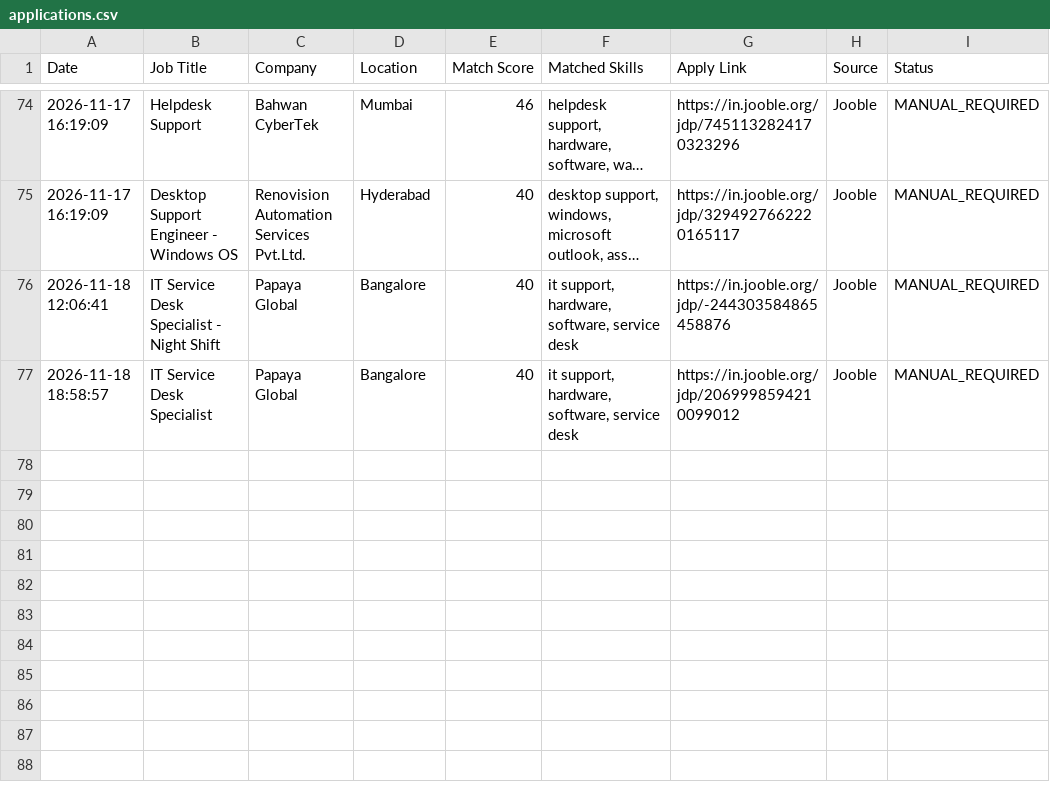
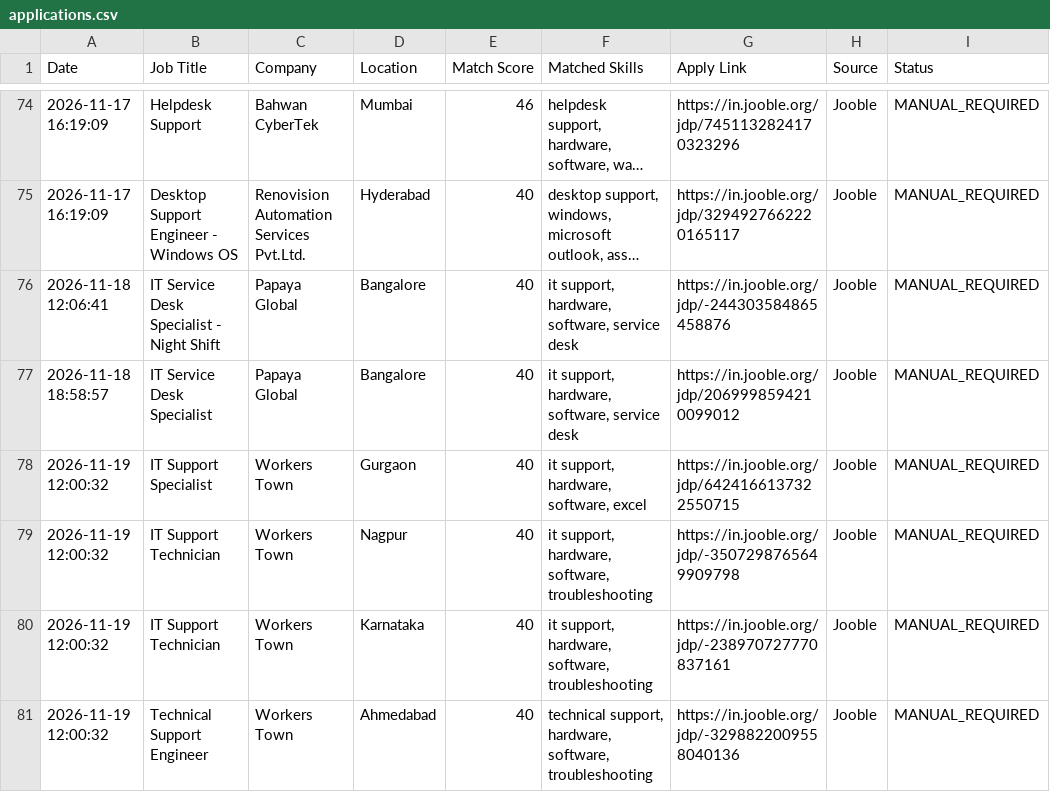
Before and after one commit to securetunnel10/job-automation, a CSV file: applications.csv, drawn as a sheet; only a part is shown, gaps mark what is left out; long unchanged cells end in ….

```diff
--- a/applications.csv
+++ b/applications.csv
@@ -77 +77,5 @@ Date,Job Title,Company,Location,Match Score,Matched Skills,Apply Link,Source,Sta
 2026-11-18 18:58:57,IT Service Desk Specialist,Papaya Global,Bangalore,40,"it support, hardware, software, service desk",https://in.jooble.org/jdp/2069998594210099012,Jooble,MANUAL_REQUIRED
+2026-11-19 12:00:32,IT Support Specialist,Workers Town,Gurgaon,40,"it support, hardware, software, excel",https://in.jooble.org/jdp/6424166137322550715,Jooble,MANUAL_REQUIRED
+2026-11-19 12:00:32,IT Support Technician,Workers Town,Nagpur,40,"it support, hardware, software, troubleshooting",https://in.jooble.org/jdp/-3507298765649909798,Jooble,MANUAL_REQUIRED
+2026-11-19 12:00:32,IT Support Technician,Workers Town,Karnataka,40,"it support, hardware, software, troubleshooting",https://in.jooble.org/jdp/-238970727770837161,Jooble,MANUAL_REQUIRED
+2026-11-19 12:00:32,Technical Support Engineer,Workers Town,Ahmedabad,40,"technical support, hardware, software, troubleshooting",https://in.jooble.org/jdp/-3298822009558040136,Jooble,MANUAL_REQUIRED
```
